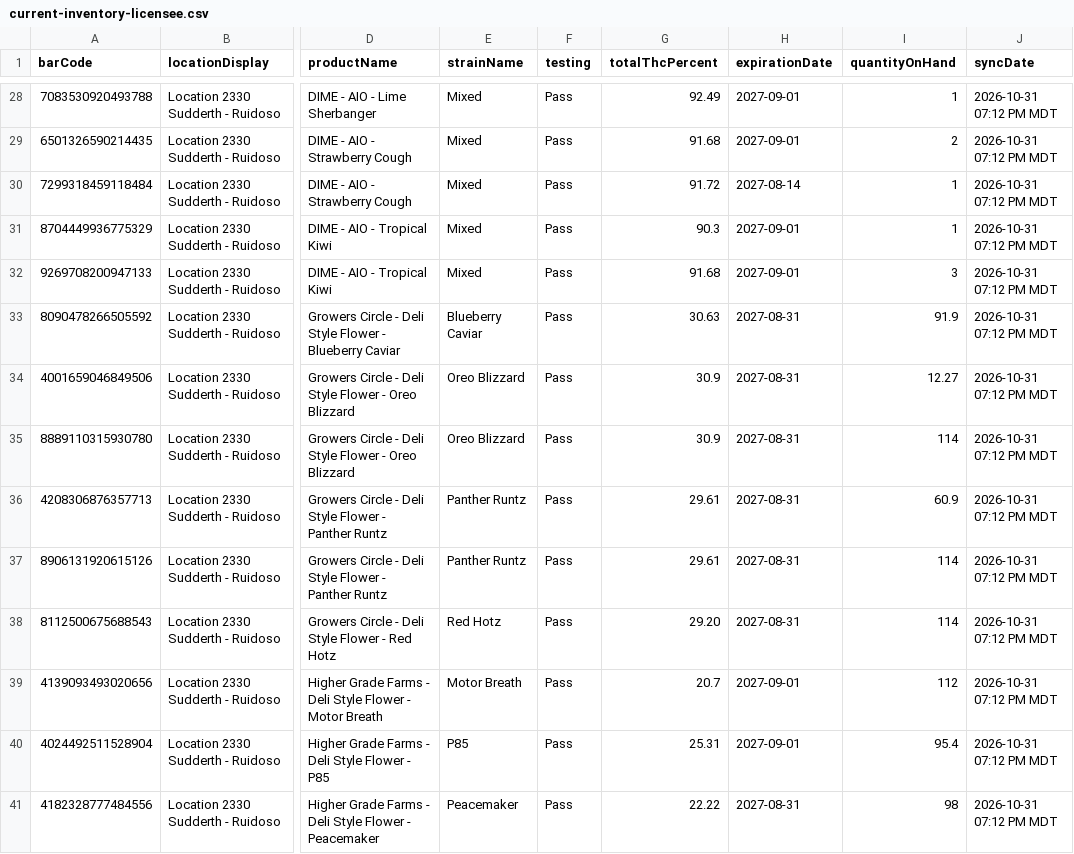
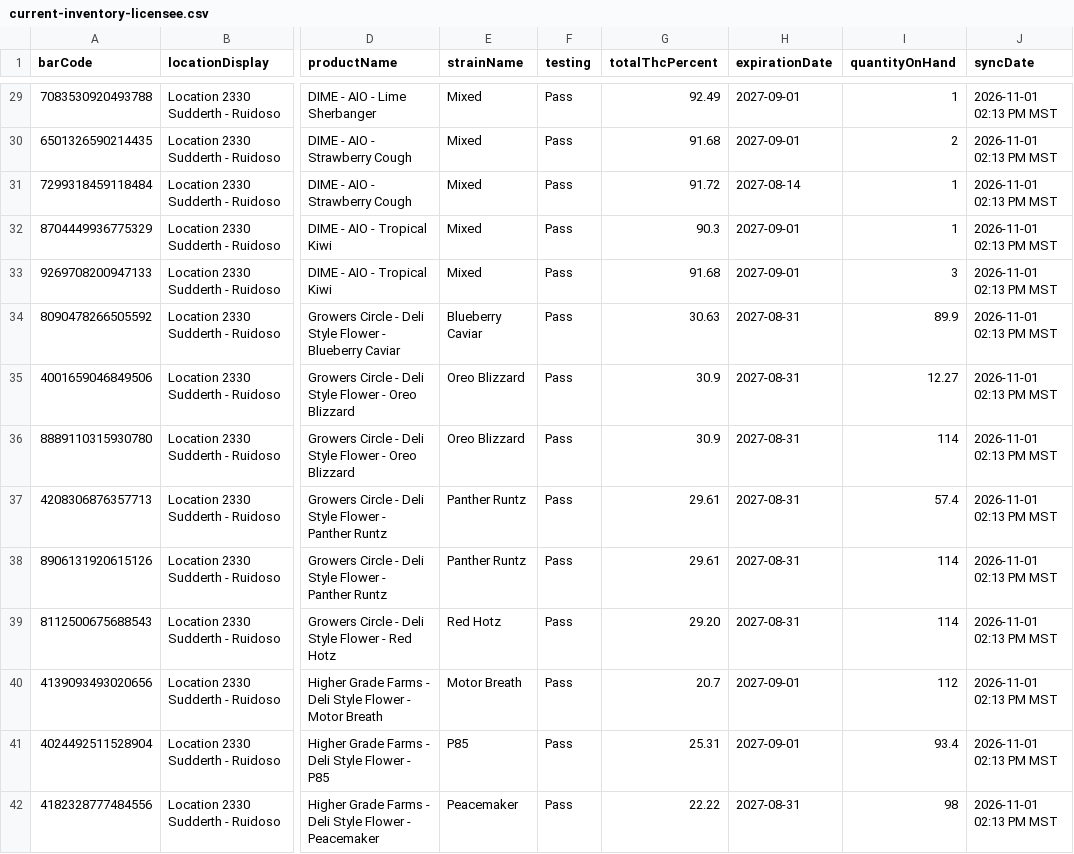
Before and after one commit to thefixinhixon/fixinhixon, a CSV file: tools/current-inventory-licensee.csv, drawn as a sheet; only a part is shown, gaps mark what is left out; addresses are those after the commit; the diff covers the shown part only; the diff names each change by its address in the sheet, - before the commit and + after, or states it on an @@ line.

Commit message:
Label generator: BioTrack deli stock sync 2026-11-01 02:13 PM MST (67 lots)

```diff
--- a/tools/current-inventory-licensee.csv
+++ b/tools/current-inventory-licensee.csv
-J29:J42 (syncDate): 2026-10-31 07:12 PM MDT
+J29:J42 (syncDate): 2026-11-01 02:13 PM MST
-I34 (quantityOnHand): 91.9
+I34 (quantityOnHand): 89.9
-I37 (quantityOnHand): 60.9
+I37 (quantityOnHand): 57.4
-I41 (quantityOnHand): 95.4
+I41 (quantityOnHand): 93.4
```
Also changed, not shown: 1 added row and 66 edited cells elsewhere in this file.
